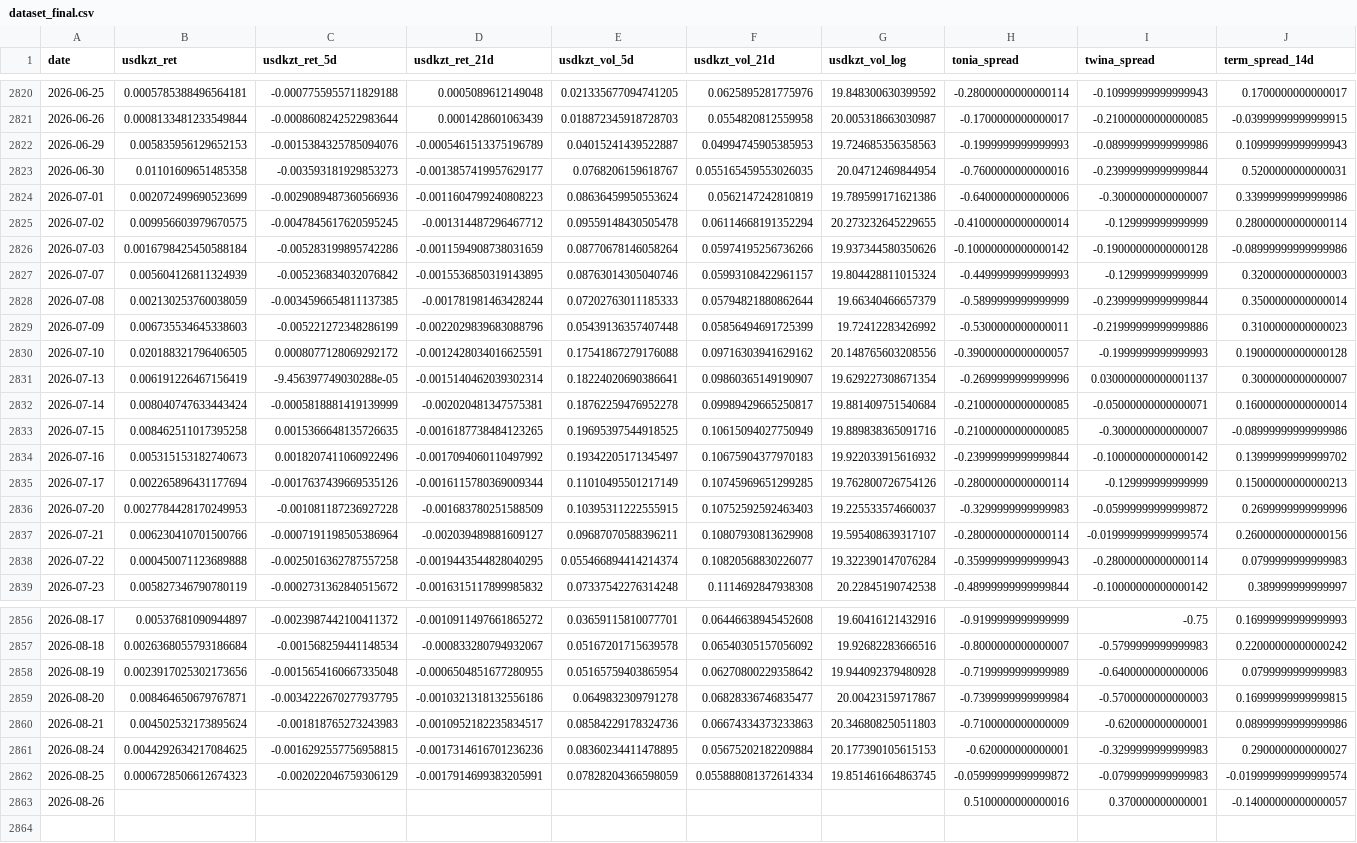
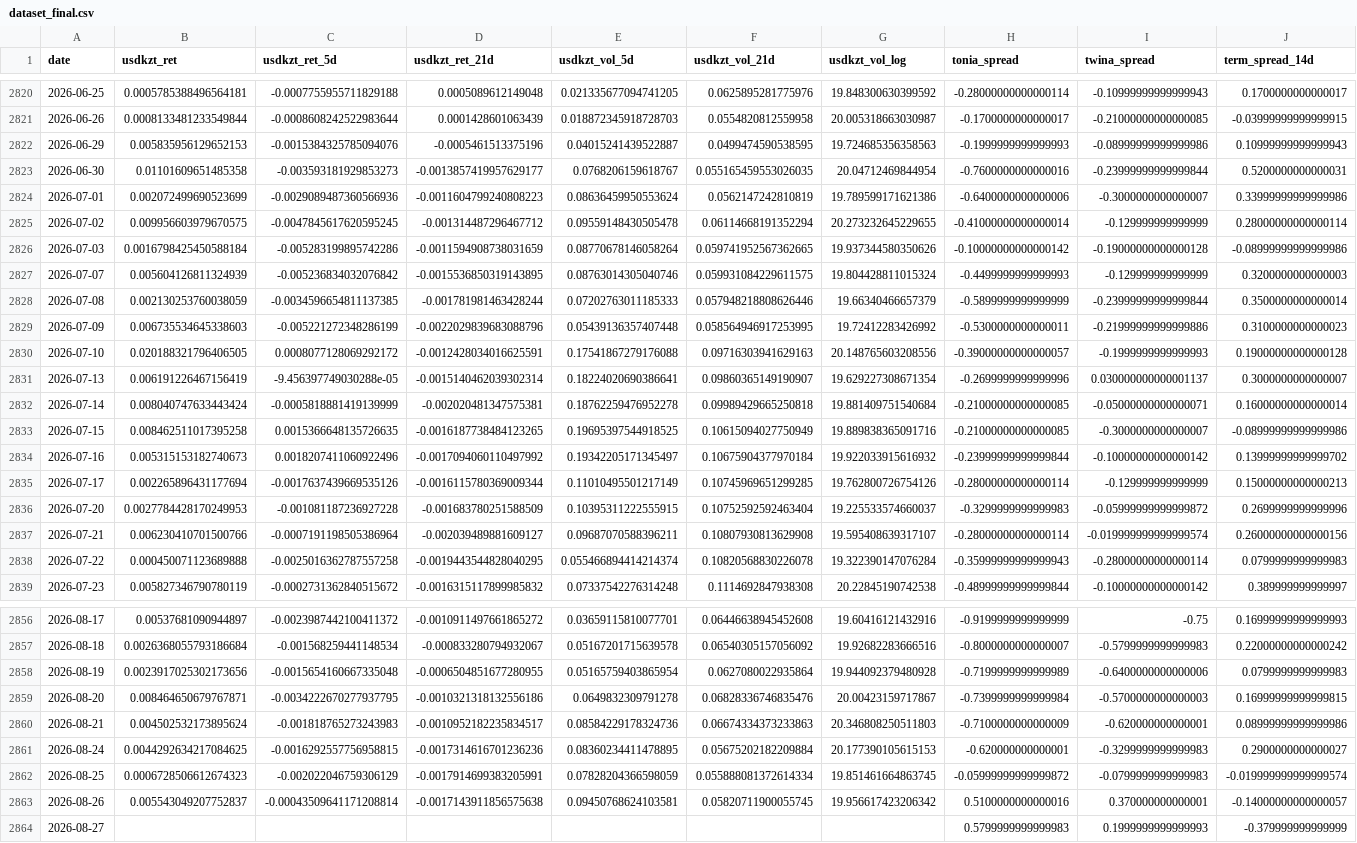
Before and after one commit to atersebayev-del/kz-mci, a CSV file: data/dataset_final.csv, drawn as a sheet; only a part is shown, gaps mark what is left out; rows hold the shown columns only; the diff covers the shown part only; the diff names each change by its address in the sheet, - before the commit and + after, or states it on an @@ line.

```diff
--- a/data/dataset_final.csv
+++ b/data/dataset_final.csv
-D2822 (usdkzt_ret_21d): -0.0005461513375196789
+D2822 (usdkzt_ret_21d): -0.0005461513375196
-F2822 (usdkzt_vol_21d): 0.04994745905385953
+F2822 (usdkzt_vol_21d): 0.0499474590538595
-F2826 (usdkzt_vol_21d): 0.05974195256736266
+F2826 (usdkzt_vol_21d): 0.059741952567362665
-F2827 (usdkzt_vol_21d): 0.05993108422961157
+F2827 (usdkzt_vol_21d): 0.059931084229611575
-F2828 (usdkzt_vol_21d): 0.05794821880862644
+F2828 (usdkzt_vol_21d): 0.057948218808626446
-F2829 (usdkzt_vol_21d): 0.05856494691725399
+F2829 (usdkzt_vol_21d): 0.058564946917253995
-F2830 (usdkzt_vol_21d): 0.09716303941629162
+F2830 (usdkzt_vol_21d): 0.09716303941629163
-F2832 (usdkzt_vol_21d): 0.09989429665250817
+F2832 (usdkzt_vol_21d): 0.09989429665250818
-F2834 (usdkzt_vol_21d): 0.10675904377970183
+F2834 (usdkzt_vol_21d): 0.10675904377970184
-F2836 (usdkzt_vol_21d): 0.10752592592463403
+F2836 (usdkzt_vol_21d): 0.10752592592463404
-F2838 (usdkzt_vol_21d): 0.10820568830226077
+F2838 (usdkzt_vol_21d): 0.10820568830226078
-F2858 (usdkzt_vol_21d): 0.06270800229358642
+F2858 (usdkzt_vol_21d): 0.0627080022935864
-F2859 (usdkzt_vol_21d): 0.06828336746835477
+F2859 (usdkzt_vol_21d): 0.06828336746835476
-B2863 (usdkzt_ret): (empty)
+B2863 (usdkzt_ret): 0.005543049207752837
-C2863 (usdkzt_ret_5d): (empty)
+C2863 (usdkzt_ret_5d): -0.00043509641171208814
-D2863 (usdkzt_ret_21d): (empty)
+D2863 (usdkzt_ret_21d): -0.0017143911856575638
-E2863 (usdkzt_vol_5d): (empty)
+E2863 (usdkzt_vol_5d): 0.09450768624103581
-F2863 (usdkzt_vol_21d): (empty)
+F2863 (usdkzt_vol_21d): 0.05820711900055745
-G2863 (usdkzt_vol_log): (empty)
+G2863 (usdkzt_vol_log): 19.956617423206342
+row 2864: 2026-08-27 |  |  |  |  |  |  | 0.5799999999999983 | 0.1999999999999993 | -0.379999999999999
```
Also changed, not shown: 6 edited cells elsewhere in this file, data/kz_mci_daily.csv, data/kz_mci_daily_raw.csv, 1 other file.
